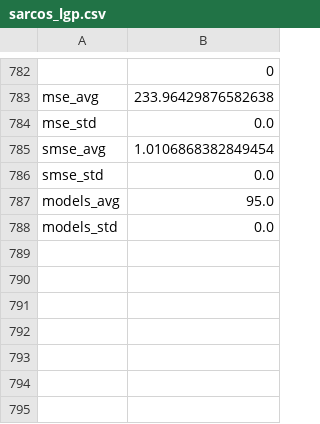
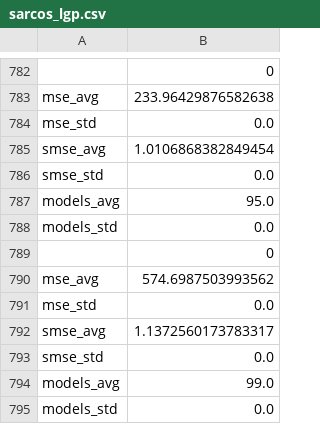
Before and after one commit to pnickl/local-gaussian-regression, a CSV file: examples/results/sarcos_lgp.csv, drawn as a sheet; only a part is shown, gaps mark what is left out.

Commit message:
update sarcos script

```diff
--- a/examples/results/sarcos_lgp.csv
+++ b/examples/results/sarcos_lgp.csv
@@ -788 +788,8 @@ models_avg,95.0
 models_std,0.0
+,0
+mse_avg,574.6987503993562
+mse_std,0.0
+smse_avg,1.1372560173783317
+smse_std,0.0
+models_avg,99.0
+models_std,0.0
```
Also changed, not shown: 1 other file.
